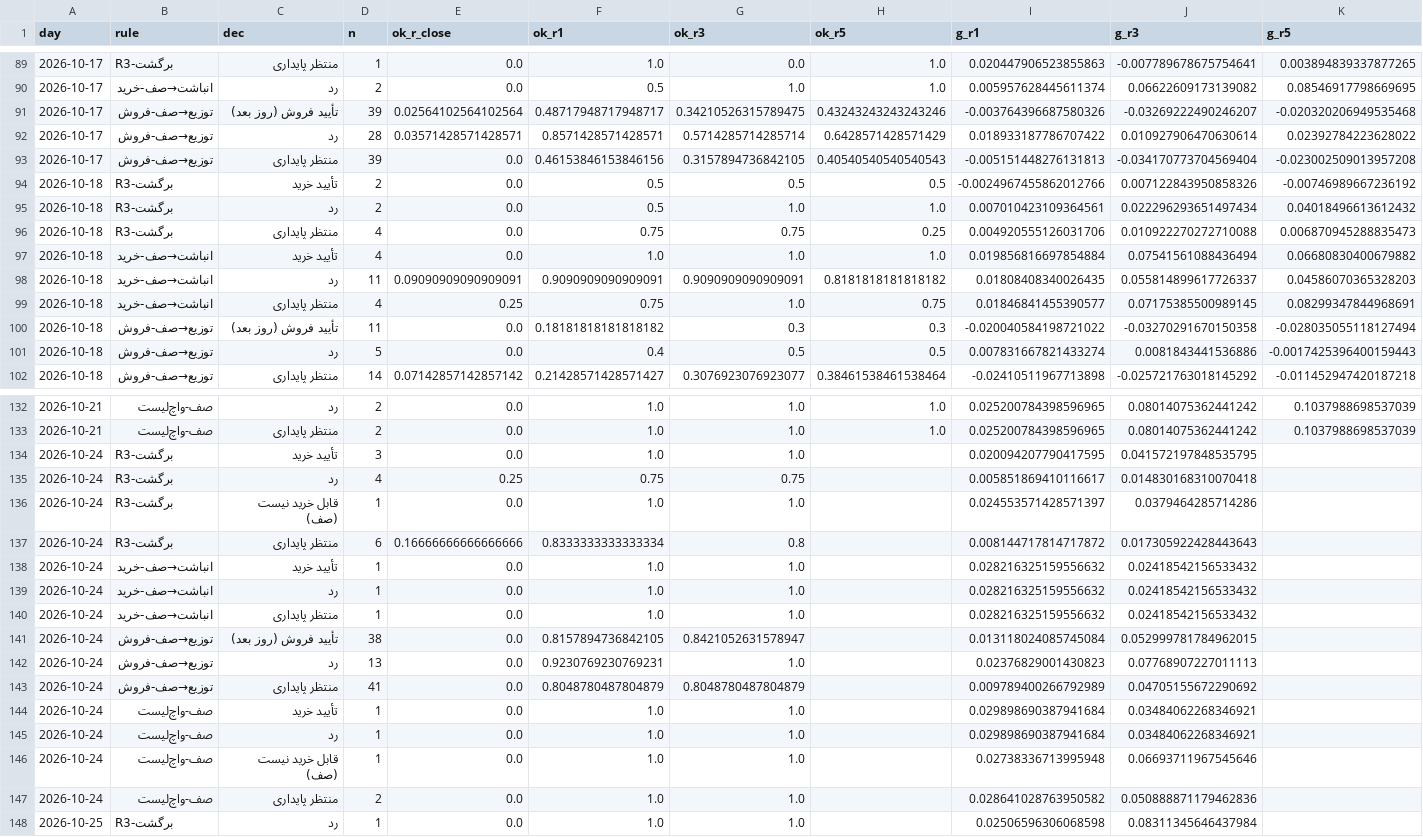
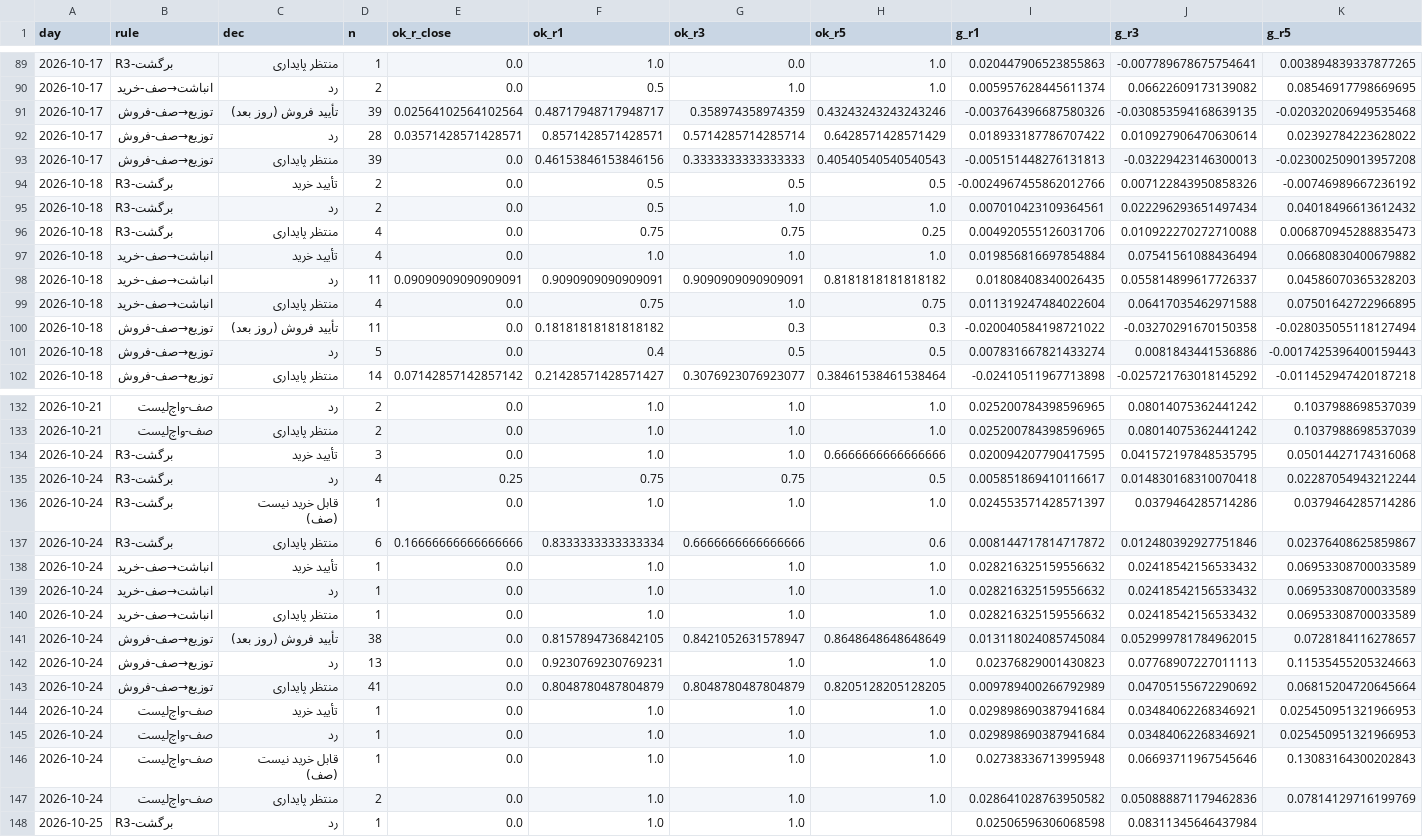
Before and after one commit to alitamizi/tse-model, a CSV file: state/metrics_daily.csv, drawn as a sheet; only a part is shown, gaps mark what is left out; the diff covers the shown part only.

```diff
--- a/state/metrics_daily.csv
+++ b/state/metrics_daily.csv
@@ -90,5 +90,5 @@ day,rule,dec,n,ok_r_close,ok_r1,ok_r3,ok_r5,g_r1,g_r3,g_r5
 2026-10-17,انباشت→صف-خرید,رد,2,0.0,0.5,1.0,1.0,0.005957628445611374,0.06622609173139082,0.08546917798669695
-2026-10-17,توزیع→صف-فروش,تأیید فروش (روز بعد),39,0.02564102564102564,0.48717948717948717,0.34210526315789475,0.43243243243243246,-0.003764396687580326,-0.03269222490246207,-0.020320206949535468
+2026-10-17,توزیع→صف-فروش,تأیید فروش (روز بعد),39,0.02564102564102564,0.48717948717948717,0.358974358974359,0.43243243243243246,-0.003764396687580326,-0.030853594168639135,-0.020320206949535468
 2026-10-17,توزیع→صف-فروش,رد,28,0.03571428571428571,0.8571428571428571,0.5714285714285714,0.6428571428571429,0.018933187786707422,0.010927906470630614,0.02392784223628022
-2026-10-17,توزیع→صف-فروش,منتظر پایداری,39,0.0,0.46153846153846156,0.3157894736842105,0.40540540540540543,-0.005151448276131813,-0.034170773704569404,-0.023002509013957208
+2026-10-17,توزیع→صف-فروش,منتظر پایداری,39,0.0,0.46153846153846156,0.3333333333333333,0.40540540540540543,-0.005151448276131813,-0.03229423146300013,-0.023002509013957208
 2026-10-18,R3-برگشت,تأیید خرید,2,0.0,0.5,0.5,0.5,-0.0024967455862012766,0.007122843950858326,-0.00746989667236192
@@ -98,3 +98,3 @@ day,rule,dec,n,ok_r_close,ok_r1,ok_r3,ok_r5,g_r1,g_r3,g_r5
 2026-10-18,انباشت→صف-خرید,رد,11,0.09090909090909091,0.9090909090909091,0.9090909090909091,0.8181818181818182,0.01808408340026435,0.055814899617726337,0.04586070365328203
-2026-10-18,انباشت→صف-خرید,منتظر پایداری,4,0.25,0.75,1.0,0.75,0.01846841455390577,0.07175385500989145,0.08299347844968691
+2026-10-18,انباشت→صف-خرید,منتظر پایداری,4,0.0,0.75,1.0,0.75,0.011319247484022604,0.06417035462971588,0.07501642722966895
 2026-10-18,توزیع→صف-فروش,تأیید فروش (روز بعد),11,0.0,0.18181818181818182,0.3,0.3,-0.020040584198721022,-0.03270291670150358,-0.028035055118127494
@@ -133,16 +133,16 @@ day,rule,dec,n,ok_r_close,ok_r1,ok_r3,ok_r5,g_r1,g_r3,g_r5
 2026-10-21,صف-واچ‌لیست,منتظر پایداری,2,0.0,1.0,1.0,1.0,0.025200784398596965,0.08014075362441242,0.1037988698537039
-2026-10-24,R3-برگشت,تأیید خرید,3,0.0,1.0,1.0,,0.020094207790417595,0.041572197848535795,
-2026-10-24,R3-برگشت,رد,4,0.25,0.75,0.75,,0.005851869410116617,0.014830168310070418,
-2026-10-24,R3-برگشت,قابل خرید نیست (صف),1,0.0,1.0,1.0,,0.024553571428571397,0.0379464285714286,
-2026-10-24,R3-برگشت,منتظر پایداری,6,0.16666666666666666,0.8333333333333334,0.8,,0.008144717814717872,0.017305922428443643,
-2026-10-24,انباشت→صف-خرید,تأیید خرید,1,0.0,1.0,1.0,,0.028216325159556632,0.02418542156533432,
-2026-10-24,انباشت→صف-خرید,رد,1,0.0,1.0,1.0,,0.028216325159556632,0.02418542156533432,
-2026-10-24,انباشت→صف-خرید,منتظر پایداری,1,0.0,1.0,1.0,,0.028216325159556632,0.02418542156533432,
-2026-10-24,توزیع→صف-فروش,تأیید فروش (روز بعد),38,0.0,0.8157894736842105,0.8421052631578947,,0.013118024085745084,0.052999781784962015,
-2026-10-24,توزیع→صف-فروش,رد,13,0.0,0.9230769230769231,1.0,,0.02376829001430823,0.07768907227011113,
-2026-10-24,توزیع→صف-فروش,منتظر پایداری,41,0.0,0.8048780487804879,0.8048780487804879,,0.009789400266792989,0.04705155672290692,
-2026-10-24,صف-واچ‌لیست,تأیید خرید,1,0.0,1.0,1.0,,0.029898690387941684,0.03484062268346921,
-2026-10-24,صف-واچ‌لیست,رد,1,0.0,1.0,1.0,,0.029898690387941684,0.03484062268346921,
-2026-10-24,صف-واچ‌لیست,قابل خرید نیست (صف),1,0.0,1.0,1.0,,0.02738336713995948,0.06693711967545646,
-2026-10-24,صف-واچ‌لیست,منتظر پایداری,2,0.0,1.0,1.0,,0.028641028763950582,0.050888871179462836,
+2026-10-24,R3-برگشت,تأیید خرید,3,0.0,1.0,1.0,0.6666666666666666,0.020094207790417595,0.041572197848535795,0.05014427174316068
+2026-10-24,R3-برگشت,رد,4,0.25,0.75,0.75,0.5,0.005851869410116617,0.014830168310070418,0.02287054943212244
+2026-10-24,R3-برگشت,قابل خرید نیست (صف),1,0.0,1.0,1.0,1.0,0.024553571428571397,0.0379464285714286,0.0379464285714286
+2026-10-24,R3-برگشت,منتظر پایداری,6,0.16666666666666666,0.8333333333333334,0.6666666666666666,0.6,0.008144717814717872,0.012480392927751846,0.02376408625859867
+2026-10-24,انباشت→صف-خرید,تأیید خرید,1,0.0,1.0,1.0,1.0,0.028216325159556632,0.02418542156533432,0.06953308700033589
+2026-10-24,انباشت→صف-خرید,رد,1,0.0,1.0,1.0,1.0,0.028216325159556632,0.02418542156533432,0.06953308700033589
+2026-10-24,انباشت→صف-خرید,منتظر پایداری,1,0.0,1.0,1.0,1.0,0.028216325159556632,0.02418542156533432,0.06953308700033589
+2026-10-24,توزیع→صف-فروش,تأیید فروش (روز بعد),38,0.0,0.8157894736842105,0.8421052631578947,0.8648648648648649,0.013118024085745084,0.052999781784962015,0.0728184116278657
+2026-10-24,توزیع→صف-فروش,رد,13,0.0,0.9230769230769231,1.0,1.0,0.02376829001430823,0.07768907227011113,0.11535455205324663
+2026-10-24,توزیع→صف-فروش,منتظر پایداری,41,0.0,0.8048780487804879,0.8048780487804879,0.8205128205128205,0.009789400266792989,0.04705155672290692,0.06815204720645664
+2026-10-24,صف-واچ‌لیست,تأیید خرید,1,0.0,1.0,1.0,1.0,0.029898690387941684,0.03484062268346921,0.025450951321966953
+2026-10-24,صف-واچ‌لیست,رد,1,0.0,1.0,1.0,1.0,0.029898690387941684,0.03484062268346921,0.025450951321966953
+2026-10-24,صف-واچ‌لیست,قابل خرید نیست (صف),1,0.0,1.0,1.0,1.0,0.02738336713995948,0.06693711967545646,0.13083164300202843
+2026-10-24,صف-واچ‌لیست,منتظر پایداری,2,0.0,1.0,1.0,1.0,0.028641028763950582,0.050888871179462836,0.07814129716199769
 2026-10-25,R3-برگشت,رد,1,0.0,1.0,1.0,,0.02506596306068598,0.08311345646437984,
```
Also changed, not shown: 11 added rows and 52 edited cells elsewhere in this file, state/five_scores.csv, 10 other files.
